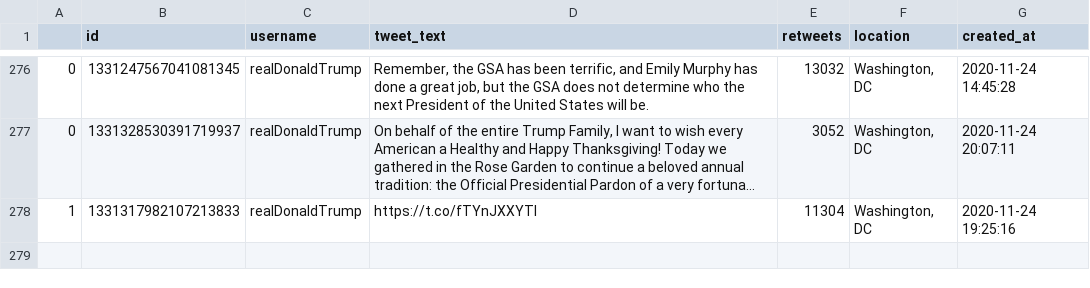
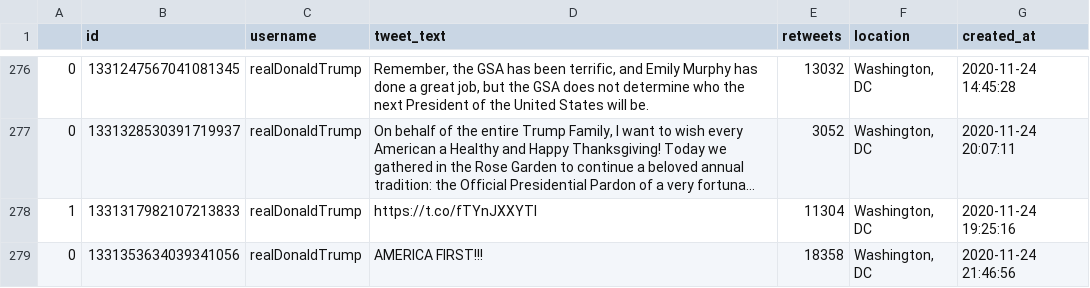
Before and after one commit to joshkraft/daily-candidate-tweets, a CSV file: data/realDonaldTrump/data.csv, drawn as a sheet; only a part is shown, gaps mark what is left out; long unchanged cells end in …; the diff names each change by its address in the sheet, - before the commit and + after, or states it on an @@ line.

Commit message:
Latest data: Tue Nov 24 22:14:23 UTC 2020

```diff
--- a/data/realDonaldTrump/data.csv
+++ b/data/realDonaldTrump/data.csv
+row 279: 0 | 1331353634039341056 | realDonaldTrump | AMERICA FIRST!!! | 18358 | Washington, DC | 2020-11-24 21:46:56
```
Also changed, not shown: 1 other file.
